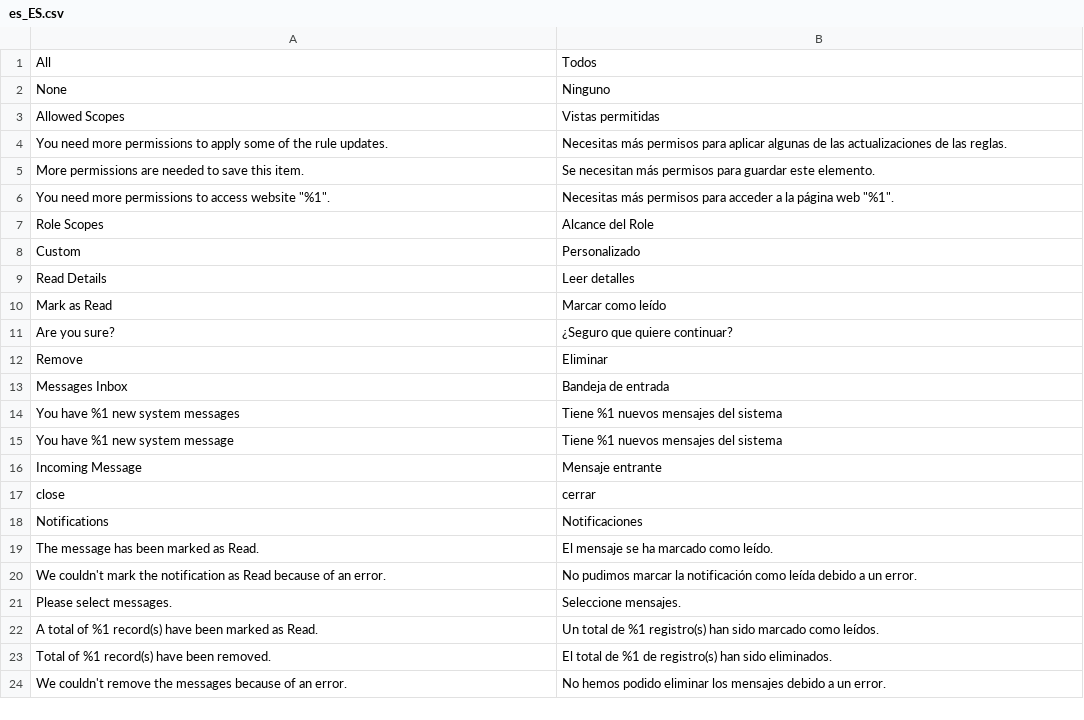
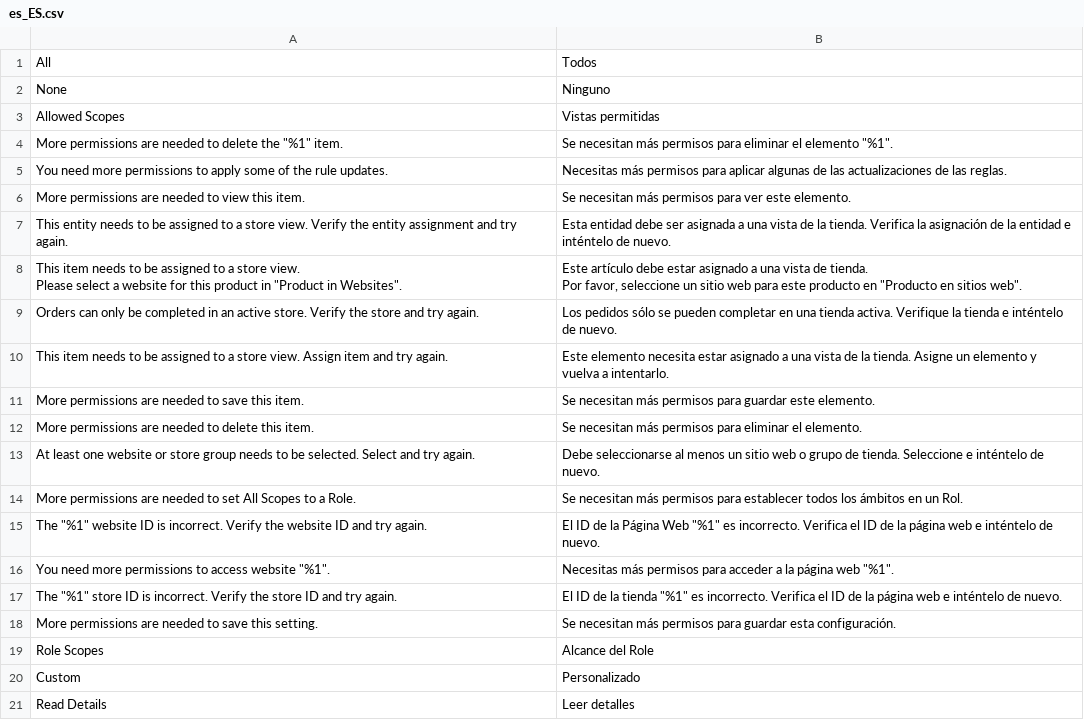
Before and after one commit to magento-l10n/language-es_ES, a CSV file: es_ES.csv, drawn as a sheet; only a part is shown; the shorter side is filled out with more unchanged rows; ↵ is a line break in a cell; the diff names each change by its address in the sheet, - before the commit and + after, or states it on an @@ line.

Commit message:
Updating translations from Crowdin.

```diff
--- a/es_ES.csv
+++ b/es_ES.csv
+row 4: More permissions are needed to delete the "%1" item. | Se necesitan más permisos para eliminar el elemento "%1".
+row 6: More permissions are needed to view this item. | Se necesitan más permisos para ver este elemento.
+row 7: This entity needs to be assigned to a store view. Verify the entity assignment and try again. | Esta entidad debe ser asignada a una vista de la tienda. Verifica la asignación de la entidad e inténtelo de nuevo.
+row 8: This item needs to be assigned to a store view. ↵ Please select a website for this product in "Product in Websites". | Este artículo debe estar asignado a una vista de tienda. ↵ Por favor, seleccione un sitio web para este producto en "Producto en sitios web".
+row 9: Orders can only be completed in an active store. Verify the store and try again. | Los pedidos sólo se pueden completar en una tienda activa. Verifique la tienda e inténtelo de nuevo.
+row 10: This item needs to be assigned to a store view. Assign item and try again. | Este elemento necesita estar asignado a una vista de la tienda. Asigne un elemento y vuelva a intentarlo.
+row 12: More permissions are needed to delete this item. | Se necesitan más permisos para eliminar el elemento.
+row 13: At least one website or store group needs to be selected. Select and try again. | Debe seleccionarse al menos un sitio web o grupo de tienda. Seleccione e inténtelo de nuevo.
+row 14: More permissions are needed to set All Scopes to a Role. | Se necesitan más permisos para establecer todos los ámbitos en un Rol.
+row 15: The "%1" website ID is incorrect. Verify the website ID and try again. | El ID de la Página Web "%1" es incorrecto. Verifica el ID de la página web e inténtelo de nuevo.
+row 17: The "%1" store ID is incorrect. Verify the store ID and try again. | El ID de la tienda "%1" es incorrecto. Verifica el ID de la página web e inténtelo de nuevo.
+row 18: More permissions are needed to save this setting. | Se necesitan más permisos para guardar esta configuración.
```
Also changed, not shown: 1 other file.
